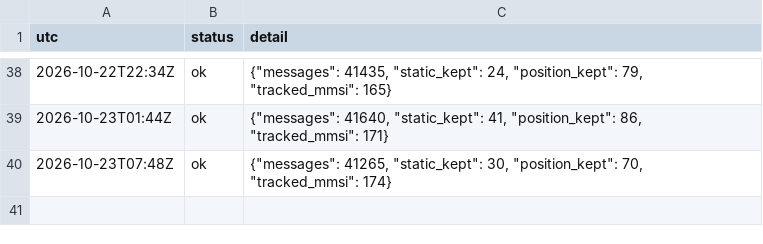
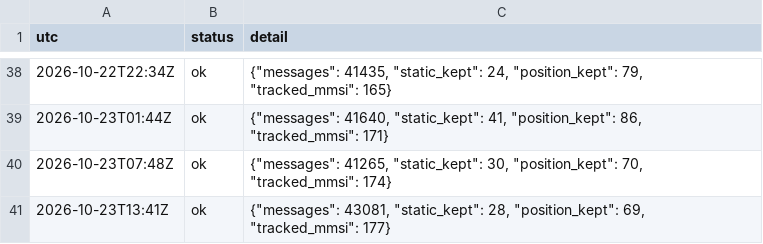
Before and after one commit to ambekarhrush/shipping-long-short-lab, a CSV file: data/fleet/collector_log.csv, drawn as a sheet; only a part is shown, gaps mark what is left out.

Commit message:
FleetWatch snapshot 2026-10-23T13:42Z

```diff
--- a/data/fleet/collector_log.csv
+++ b/data/fleet/collector_log.csv
@@ -40 +40,2 @@ utc,status,detail
 2026-10-23T07:48Z,ok,"{""messages"": 41265, ""static_kept"": 30, ""position_kept"": 70, ""tracked_mmsi"": 174}"
+2026-10-23T13:41Z,ok,"{""messages"": 43081, ""static_kept"": 28, ""position_kept"": 69, ""tracked_mmsi"": 177}"
```
Also changed, not shown: data/fleet/company_signals.csv, data/fleet/identity.csv, 3 other files.
